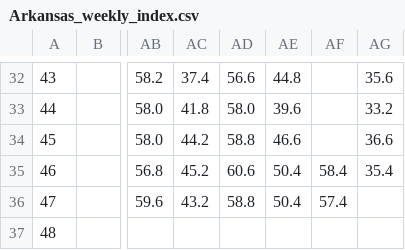
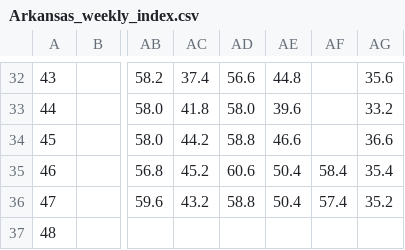
Before and after one commit to makensweather/usda-rangeland-dashboard, a CSV file: Arkansas_weekly_index.csv, drawn as a sheet; only a part is shown, gaps mark what is left out; the diff names each change by its address in the sheet, - before the commit and + after, or states it on an @@ line.

Commit message:
Automated update of Arkansas_weekly_index.csv

```diff
--- a/Arkansas_weekly_index.csv
+++ b/Arkansas_weekly_index.csv
-AG36: (empty)
+AG36: 35.2
```
